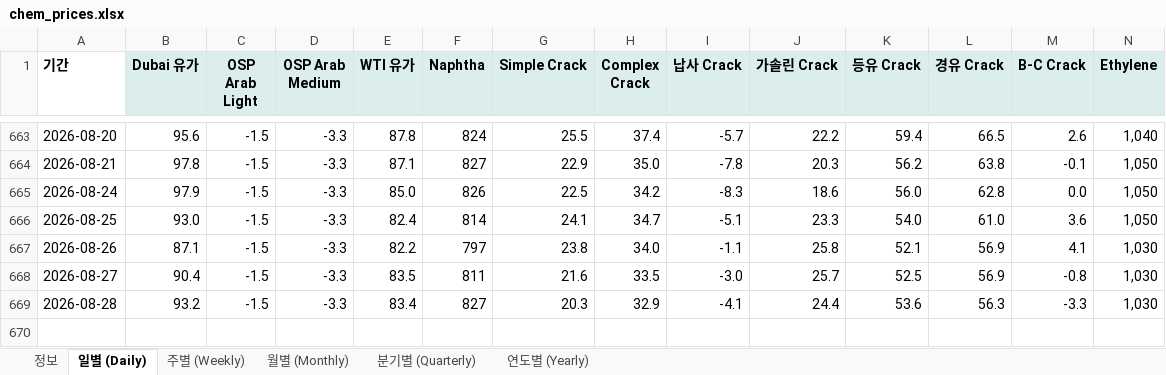
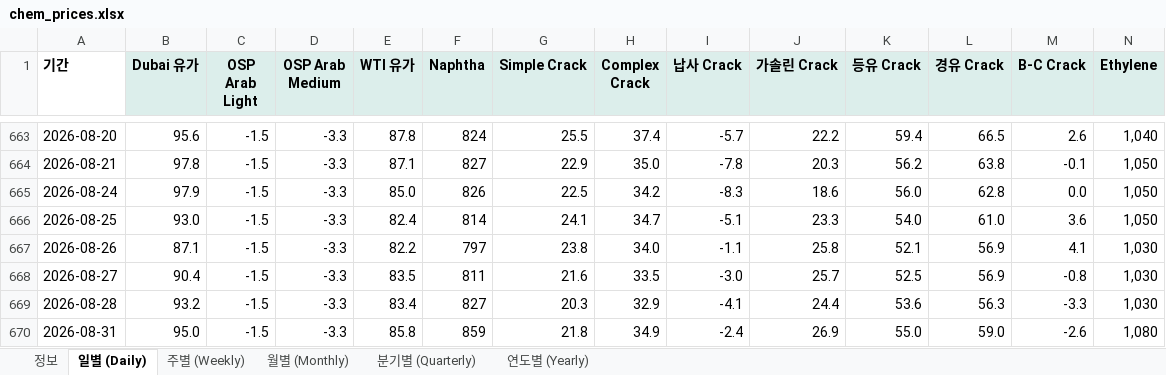
Before and after one commit to jwk490-cell/Joy-n-July, an Excel workbook: data/chem_prices.xlsx, sheet 일별 (Daily), drawn as a sheet; only a part is shown, gaps mark what is left out; values as stored, in another font and other column widths than the file's, no borders; rows hold the shown columns only; the diff names each change by its address in the sheet, - before the commit and + after, or states it on an @@ line.

```diff
--- a/data/chem_prices.xlsx (sheet 일별 (Daily))
+++ b/data/chem_prices.xlsx (sheet 일별 (Daily))
+row 670: 2026-08-31 | 95.0 | -1.5 | -3.3 | 85.8 | 859 | 21.8 | 34.9 | -2.4 | 26.9 | 55.0 | 59.0 | -2.6 | 1,080
```
Also changed, not shown: sheet 월별 (Monthly), sheet 정보, 1 other file.
